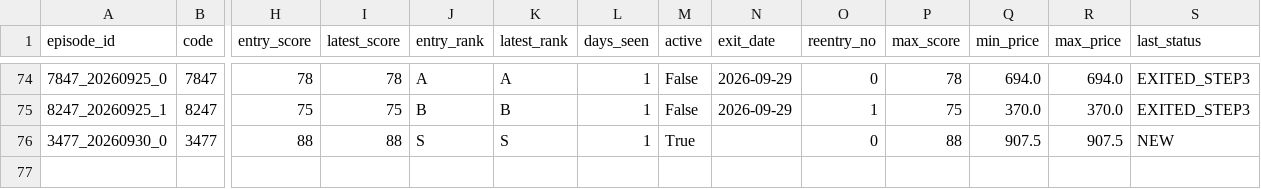
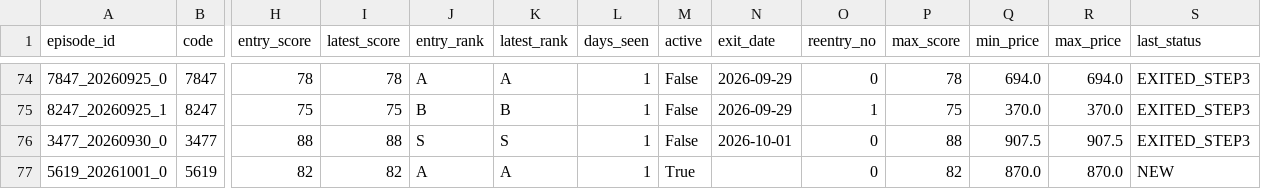
Before and after one commit to rikubell0954-del/stock-monito, a CSV file: results/step3_history.csv, drawn as a sheet; only a part is shown, gaps mark what is left out; rows hold the shown columns only; the diff names each change by its address in the sheet, - before the commit and + after, or states it on an @@ line.

```diff
--- a/results/step3_history.csv
+++ b/results/step3_history.csv
-M76 (active): True
+M76 (active): False
-N76 (exit_date): (empty)
+N76 (exit_date): 2026-10-01
-S76 (last_status): NEW
+S76 (last_status): EXITED_STEP3
+row 77: 5619_20261001_0 | 5619 | 82 | 82 | A | A | 1 | True |  | 0 | 82 | 870.0 | 870.0 | NEW
```
Also changed, not shown: results/market_regime_history.csv, results/ranked_candidates.csv, 10 other files.
